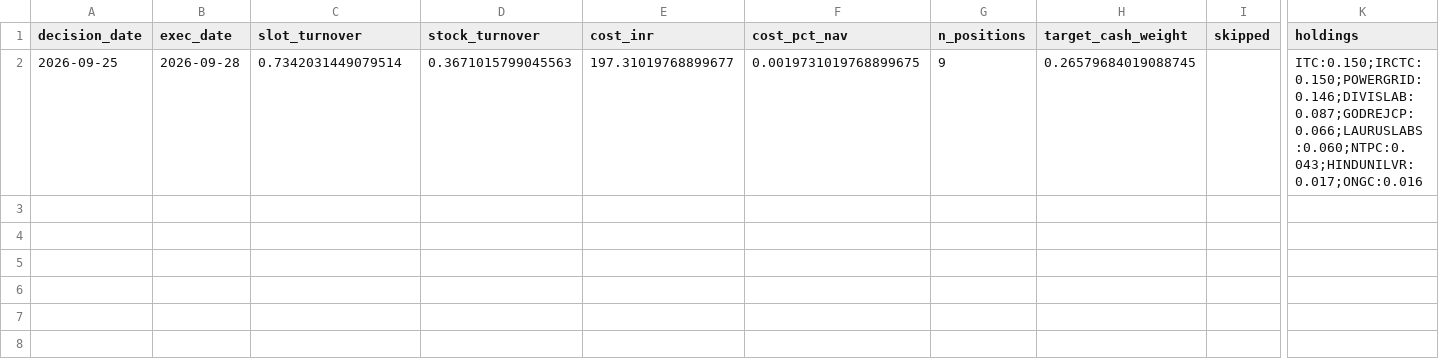
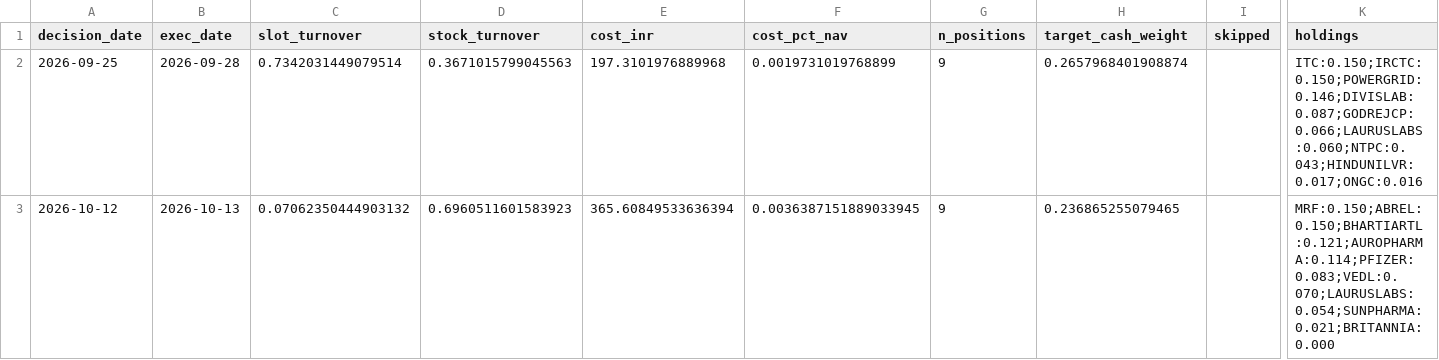
Before and after one commit to kira-stockmarket/Momentumv8, a CSV file: forward_test/rebalance_log.csv, drawn as a sheet; only a part is shown, gaps mark what is left out; rows hold the shown columns only; the diff names each change by its address in the sheet, - before the commit and + after, or states it on an @@ line.

```diff
--- a/forward_test/rebalance_log.csv
+++ b/forward_test/rebalance_log.csv
-E2 (cost_inr): 197.31019768899677
+E2 (cost_inr): 197.3101976889968
-F2 (cost_pct_nav): 0.0019731019768899675
+F2 (cost_pct_nav): 0.0019731019768899
-H2 (target_cash_weight): 0.26579684019088745
+H2 (target_cash_weight): 0.2657968401908874
+row 3: 2026-10-12 | 2026-10-13 | 0.07062350444903132 | 0.6960511601583923 | 365.60849533636394 | 0.0036387151889033945 | 9 | 0.236865255079465 |  | MRF:0.150;ABREL:0.150;BHARTIARTL:0.121;AUROPHARMA:0.114;PFIZER:0.083;VEDL:0.070;LAURUSLABS:0.054;SUNPHARMA:0.021;BRITANNIA:0.000
```
Also changed, not shown: forward_test/daily_log.csv, 2 other files.
